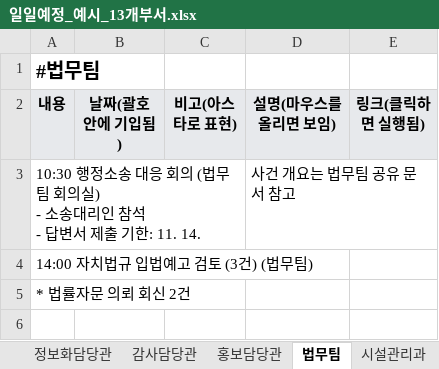
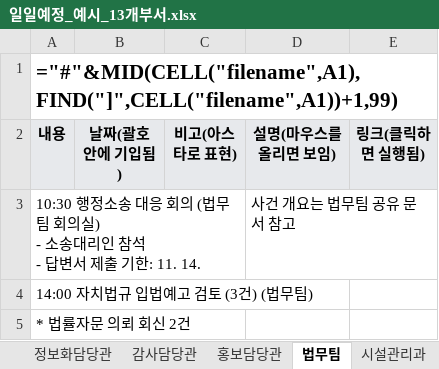
Before and after one commit to jhjhc1483/doc_test, an Excel workbook: examples/일일예정_예시_13개부서.xlsx, sheet 법무팀, drawn as a sheet; values as stored, in another font and other column widths than the file's, no borders; formulas without a stored value are shown as written; the diff names each change by its address in the sheet, - before the commit and + after, or states it on an @@ line.

```diff
--- a/examples/일일예정_예시_13개부서.xlsx (sheet 법무팀)
+++ b/examples/일일예정_예시_13개부서.xlsx (sheet 법무팀)
-A1 (내용): #법무팀
+A1 (내용): ="#"&MID(CELL("filename",A1),FIND("]",CELL("filename",A1))+1,99)
@@ A1 text size: larger @@
```
Also changed, not shown: sheet 작성방법, sheet 대외협력팀, sheet 감사담당관, sheet 교육훈련과, sheet 홍보담당관, sheet 안전관리과, 7 more sheets, other sheet tabs, examples/임원일일예정_예시_8명.xlsx, 3 other files.
